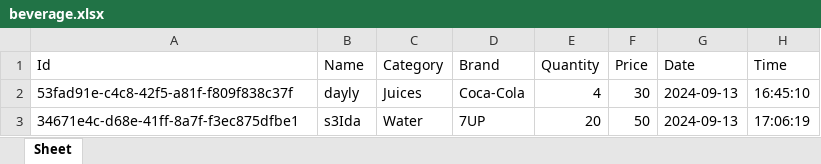
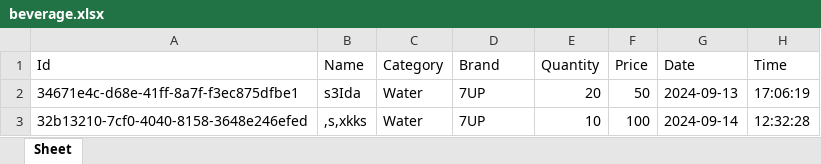
Before and after one commit to HICHAMSEBAA/ShopFlow, an Excel workbook: beverage.xlsx, sheet Sheet, drawn as a sheet; values as stored, in another font and other column widths than the file's, no borders; removed rows and columns are numbered as before the commit, all else as after; the diff names each change by its address in the sheet, - before the commit and + after, or states it on an @@ line.

Commit message:
Implemented delete functionality for the Delete button, allowing users to remove selected beverage.

```diff
--- a/beverage.xlsx (sheet Sheet)
+++ b/beverage.xlsx (sheet Sheet)
-row 2: 53fad91e-c4c8-42f5-a81f-f809f838c37f | dayly | Juices | Coca-Cola | 4 | 30 | 2024-09-13 | 16:45:10
+row 3: 32b13210-7cf0-4040-8158-3648e246efed | ,s,xkks | Water | 7UP | 10 | 100 | 2024-09-14 | 12:32:28
```
Also changed, not shown: 1 other file.
